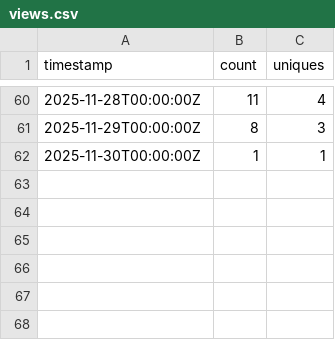
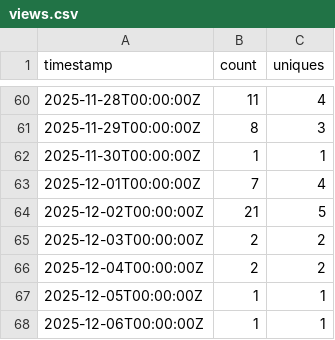
Before and after one commit to nclaeys/scrape-gh-stats, a CSV file: eu-data-platform_stats/views.csv, drawn as a sheet; only a part is shown, gaps mark what is left out.

```diff
--- a/eu-data-platform_stats/views.csv
+++ b/eu-data-platform_stats/views.csv
@@ -62 +62,7 @@ timestamp,count,uniques
 2025-11-30T00:00:00Z,1,1
+2025-12-01T00:00:00Z,7,4
+2025-12-02T00:00:00Z,21,5
+2025-12-03T00:00:00Z,2,2
+2025-12-04T00:00:00Z,2,2
+2025-12-05T00:00:00Z,1,1
+2025-12-06T00:00:00Z,1,1
```
Also changed, not shown: demo-upcloud-data-platform_stats/clones.csv, demo-upcloud-data-platform_stats/views.csv, 1 other file.
